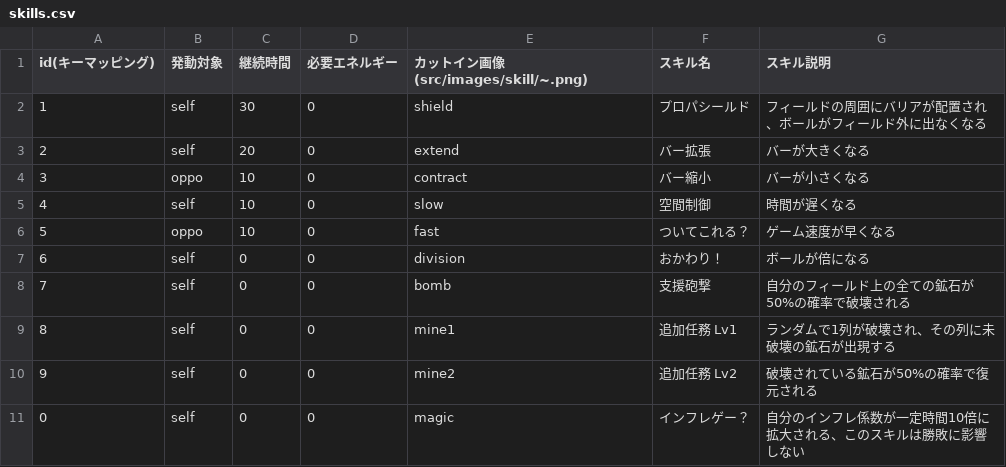
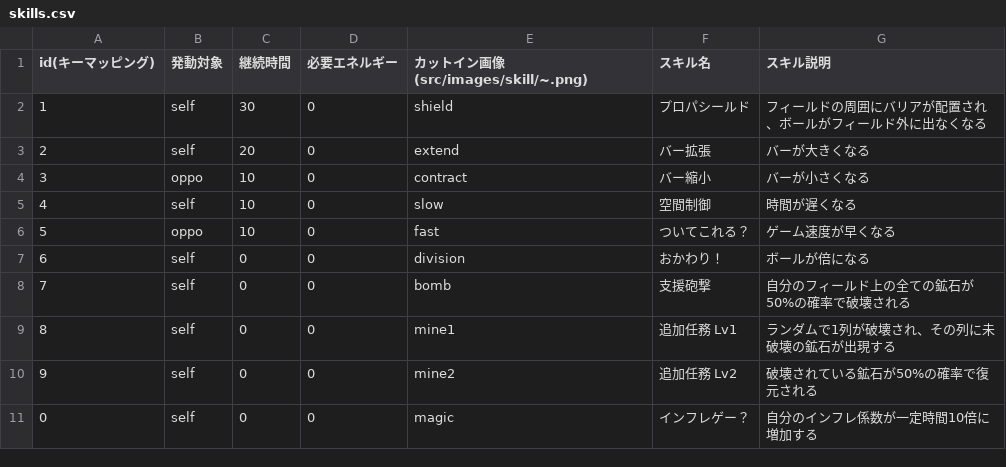
Before and after one commit to famisics/Processing-Game, a CSV file: block1024251/src/skills.csv, drawn as a sheet.

```diff
--- a/block1024251/src/skills.csv
+++ b/block1024251/src/skills.csv
@@ -10,2 +10,2 @@ id(キーマッピング),発動対象,継続時間,必要エネルギー,カッ
 9,self,0,0,mine2,追加任務 Lv2,破壊されている鉱石が50%の確率で復元される
-0,self,0,0,magic,インフレゲー？,自分のインフレ係数が一定時間10倍に拡大される、このスキルは勝敗に影響しない
+0,self,0,0,magic,インフレゲー？,自分のインフレ係数が一定時間10倍に増加する
```
Also changed, not shown: 9 other files.
